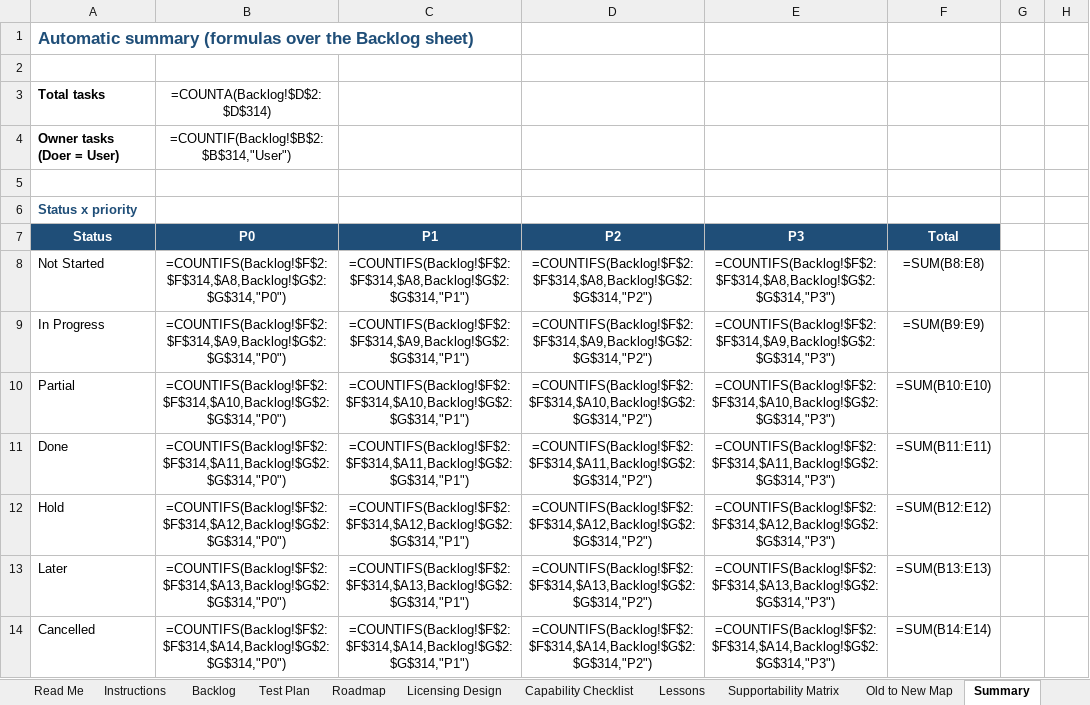
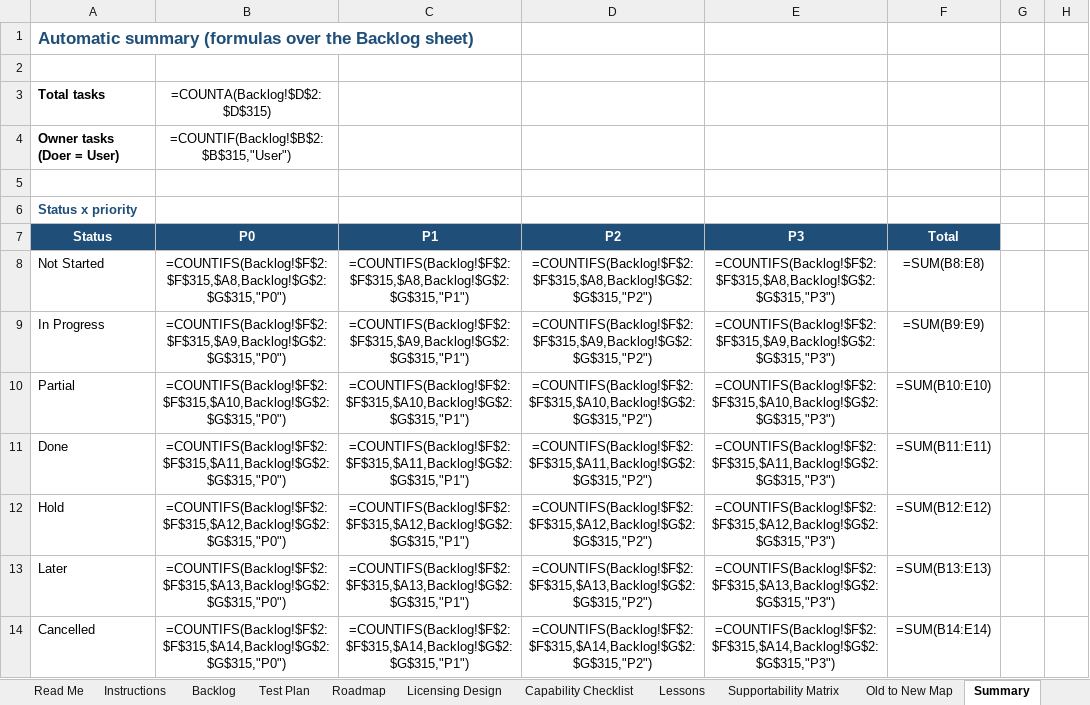
Before and after one commit to atapems-tech/PEMS, an Excel workbook: plan/PEMS_Backlog_Roadmap.xlsx, sheet Summary, drawn as a sheet; only a part is shown; values as stored, in another font and other column widths than the file's, no borders; formulas without a stored value are shown as written; the diff covers the shown part only; the diff names each change by its address in the sheet, - before the commit and + after, or states it on an @@ line.

```diff
--- a/plan/PEMS_Backlog_Roadmap.xlsx (sheet Summary)
+++ b/plan/PEMS_Backlog_Roadmap.xlsx (sheet Summary)
-B3 (P0): =COUNTA(Backlog!$D$2:$D$314)
+B3 (P0): =COUNTA(Backlog!$D$2:$D$315)
-B4 (P0): =COUNTIF(Backlog!$B$2:$B$314,"User")
+B4 (P0): =COUNTIF(Backlog!$B$2:$B$315,"User")
-B8 (P0): =COUNTIFS(Backlog!$F$2:$F$314,$A8,Backlog!$G$2:$G$314,"P0")
+B8 (P0): =COUNTIFS(Backlog!$F$2:$F$315,$A8,Backlog!$G$2:$G$315,"P0")
-C8 (P1): =COUNTIFS(Backlog!$F$2:$F$314,$A8,Backlog!$G$2:$G$314,"P1")
+C8 (P1): =COUNTIFS(Backlog!$F$2:$F$315,$A8,Backlog!$G$2:$G$315,"P1")
-D8 (P2): =COUNTIFS(Backlog!$F$2:$F$314,$A8,Backlog!$G$2:$G$314,"P2")
+D8 (P2): =COUNTIFS(Backlog!$F$2:$F$315,$A8,Backlog!$G$2:$G$315,"P2")
-E8 (P3): =COUNTIFS(Backlog!$F$2:$F$314,$A8,Backlog!$G$2:$G$314,"P3")
+E8 (P3): =COUNTIFS(Backlog!$F$2:$F$315,$A8,Backlog!$G$2:$G$315,"P3")
-B9 (P0): =COUNTIFS(Backlog!$F$2:$F$314,$A9,Backlog!$G$2:$G$314,"P0")
+B9 (P0): =COUNTIFS(Backlog!$F$2:$F$315,$A9,Backlog!$G$2:$G$315,"P0")
-C9 (P1): =COUNTIFS(Backlog!$F$2:$F$314,$A9,Backlog!$G$2:$G$314,"P1")
+C9 (P1): =COUNTIFS(Backlog!$F$2:$F$315,$A9,Backlog!$G$2:$G$315,"P1")
-D9 (P2): =COUNTIFS(Backlog!$F$2:$F$314,$A9,Backlog!$G$2:$G$314,"P2")
+D9 (P2): =COUNTIFS(Backlog!$F$2:$F$315,$A9,Backlog!$G$2:$G$315,"P2")
-E9 (P3): =COUNTIFS(Backlog!$F$2:$F$314,$A9,Backlog!$G$2:$G$314,"P3")
+E9 (P3): =COUNTIFS(Backlog!$F$2:$F$315,$A9,Backlog!$G$2:$G$315,"P3")
-B10 (P0): =COUNTIFS(Backlog!$F$2:$F$314,$A10,Backlog!$G$2:$G$314,"P0")
+B10 (P0): =COUNTIFS(Backlog!$F$2:$F$315,$A10,Backlog!$G$2:$G$315,"P0")
-C10 (P1): =COUNTIFS(Backlog!$F$2:$F$314,$A10,Backlog!$G$2:$G$314,"P1")
+C10 (P1): =COUNTIFS(Backlog!$F$2:$F$315,$A10,Backlog!$G$2:$G$315,"P1")
-D10 (P2): =COUNTIFS(Backlog!$F$2:$F$314,$A10,Backlog!$G$2:$G$314,"P2")
+D10 (P2): =COUNTIFS(Backlog!$F$2:$F$315,$A10,Backlog!$G$2:$G$315,"P2")
-E10 (P3): =COUNTIFS(Backlog!$F$2:$F$314,$A10,Backlog!$G$2:$G$314,"P3")
+E10 (P3): =COUNTIFS(Backlog!$F$2:$F$315,$A10,Backlog!$G$2:$G$315,"P3")
-B11 (P0): =COUNTIFS(Backlog!$F$2:$F$314,$A11,Backlog!$G$2:$G$314,"P0")
+B11 (P0): =COUNTIFS(Backlog!$F$2:$F$315,$A11,Backlog!$G$2:$G$315,"P0")
-C11 (P1): =COUNTIFS(Backlog!$F$2:$F$314,$A11,Backlog!$G$2:$G$314,"P1")
+C11 (P1): =COUNTIFS(Backlog!$F$2:$F$315,$A11,Backlog!$G$2:$G$315,"P1")
-D11 (P2): =COUNTIFS(Backlog!$F$2:$F$314,$A11,Backlog!$G$2:$G$314,"P2")
+D11 (P2): =COUNTIFS(Backlog!$F$2:$F$315,$A11,Backlog!$G$2:$G$315,"P2")
-E11 (P3): =COUNTIFS(Backlog!$F$2:$F$314,$A11,Backlog!$G$2:$G$314,"P3")
+E11 (P3): =COUNTIFS(Backlog!$F$2:$F$315,$A11,Backlog!$G$2:$G$315,"P3")
-B12 (P0): =COUNTIFS(Backlog!$F$2:$F$314,$A12,Backlog!$G$2:$G$314,"P0")
+B12 (P0): =COUNTIFS(Backlog!$F$2:$F$315,$A12,Backlog!$G$2:$G$315,"P0")
-C12 (P1): =COUNTIFS(Backlog!$F$2:$F$314,$A12,Backlog!$G$2:$G$314,"P1")
+C12 (P1): =COUNTIFS(Backlog!$F$2:$F$315,$A12,Backlog!$G$2:$G$315,"P1")
-D12 (P2): =COUNTIFS(Backlog!$F$2:$F$314,$A12,Backlog!$G$2:$G$314,"P2")
+D12 (P2): =COUNTIFS(Backlog!$F$2:$F$315,$A12,Backlog!$G$2:$G$315,"P2")
-E12 (P3): =COUNTIFS(Backlog!$F$2:$F$314,$A12,Backlog!$G$2:$G$314,"P3")
+E12 (P3): =COUNTIFS(Backlog!$F$2:$F$315,$A12,Backlog!$G$2:$G$315,"P3")
-B13 (P0): =COUNTIFS(Backlog!$F$2:$F$314,$A13,Backlog!$G$2:$G$314,"P0")
+B13 (P0): =COUNTIFS(Backlog!$F$2:$F$315,$A13,Backlog!$G$2:$G$315,"P0")
-C13 (P1): =COUNTIFS(Backlog!$F$2:$F$314,$A13,Backlog!$G$2:$G$314,"P1")
+C13 (P1): =COUNTIFS(Backlog!$F$2:$F$315,$A13,Backlog!$G$2:$G$315,"P1")
-D13 (P2): =COUNTIFS(Backlog!$F$2:$F$314,$A13,Backlog!$G$2:$G$314,"P2")
+D13 (P2): =COUNTIFS(Backlog!$F$2:$F$315,$A13,Backlog!$G$2:$G$315,"P2")
-E13 (P3): =COUNTIFS(Backlog!$F$2:$F$314,$A13,Backlog!$G$2:$G$314,"P3")
+E13 (P3): =COUNTIFS(Backlog!$F$2:$F$315,$A13,Backlog!$G$2:$G$315,"P3")
-B14 (P0): =COUNTIFS(Backlog!$F$2:$F$314,$A14,Backlog!$G$2:$G$314,"P0")
+B14 (P0): =COUNTIFS(Backlog!$F$2:$F$315,$A14,Backlog!$G$2:$G$315,"P0")
-C14 (P1): =COUNTIFS(Backlog!$F$2:$F$314,$A14,Backlog!$G$2:$G$314,"P1")
+C14 (P1): =COUNTIFS(Backlog!$F$2:$F$315,$A14,Backlog!$G$2:$G$315,"P1")
-D14 (P2): =COUNTIFS(Backlog!$F$2:$F$314,$A14,Backlog!$G$2:$G$314,"P2")
+D14 (P2): =COUNTIFS(Backlog!$F$2:$F$315,$A14,Backlog!$G$2:$G$315,"P2")
-E14 (P3): =COUNTIFS(Backlog!$F$2:$F$314,$A14,Backlog!$G$2:$G$314,"P3")
+E14 (P3): =COUNTIFS(Backlog!$F$2:$F$315,$A14,Backlog!$G$2:$G$315,"P3")
```
Also changed, not shown: 320 edited cells elsewhere in this sheet, sheet Backlog, sheet Supportability Matrix, sheet Test Plan, sheet Roadmap.
